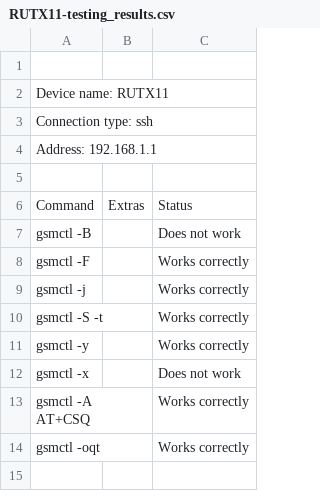
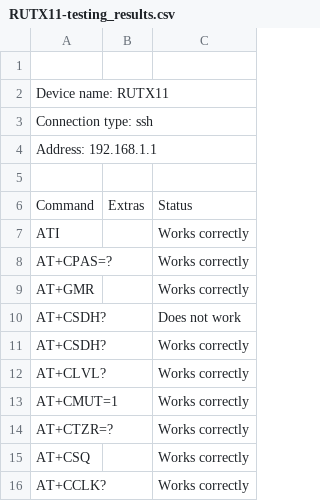
Before and after one commit to LukasUkelis/Modem_testing, a CSV file: DataAndResults/RUTX11-testing_results.csv, drawn as a sheet.

```diff
--- a/DataAndResults/RUTX11-testing_results.csv
+++ b/DataAndResults/RUTX11-testing_results.csv
@@ -6,9 +6,11 @@ Address: 192.168.1.1
 Command,Extras,Status
-gsmctl -B,,Does not work
-gsmctl -F,,Works correctly
-gsmctl -j,,Works correctly
-gsmctl -S -t,,Works correctly
-gsmctl -y,,Works correctly
-gsmctl -x,,Does not work
-gsmctl -A AT+CSQ,,Works correctly
-gsmctl -oqt,,Works correctly
+ATI,,Works correctly
+AT+CPAS=?,,Works correctly
+AT+GMR,,Works correctly
+AT+CSDH?,,Does not work
+AT+CSDH?,,Works correctly
+AT+CLVL?,,Works correctly
+AT+CMUT=1,,Works correctly
+AT+CTZR=?,,Works correctly
+AT+CSQ,,Works correctly
+AT+CCLK?,,Works correctly
```
Also changed, not shown: 8 other files.
